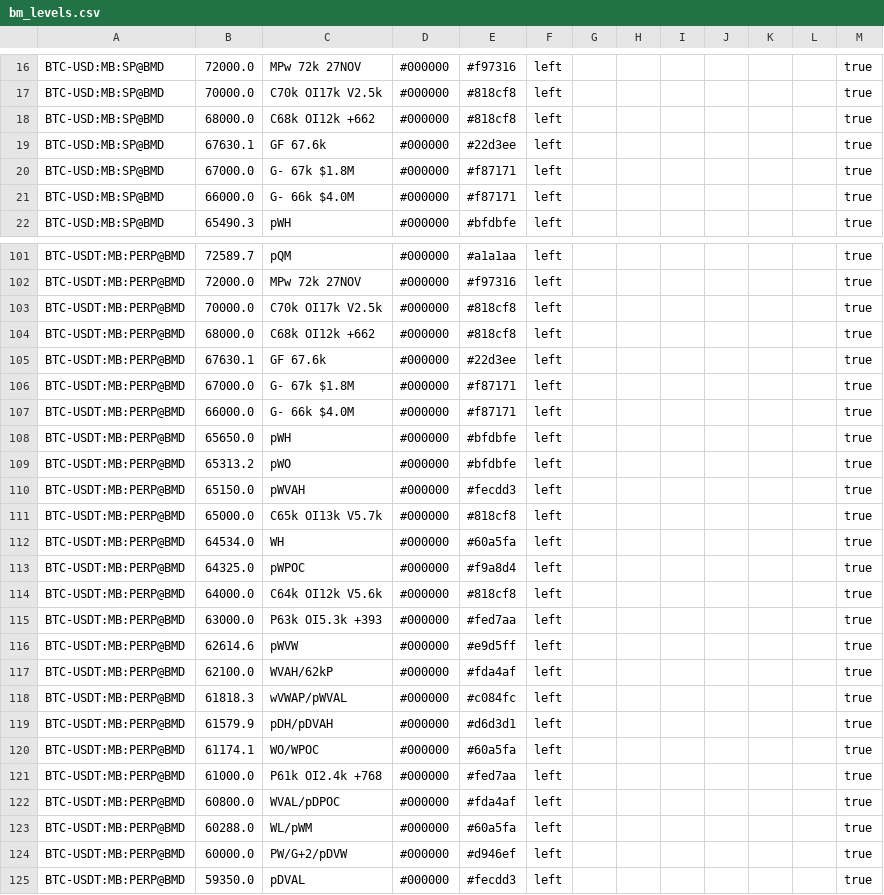
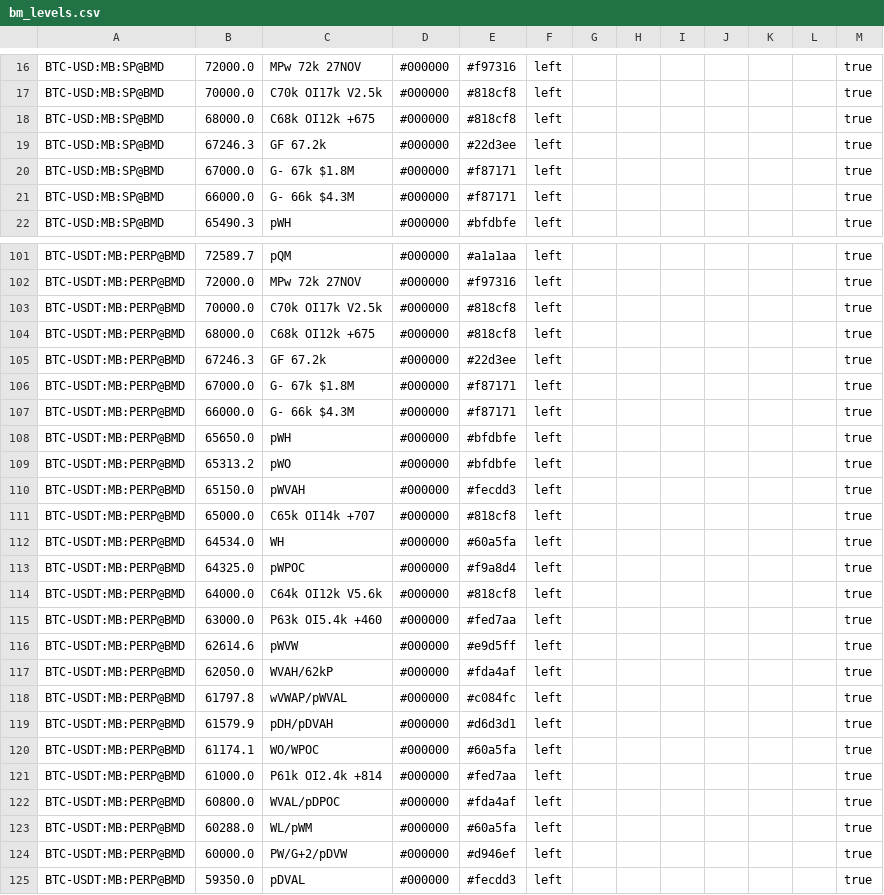
Before and after one commit to trendset1/bm-levels, a CSV file: bm_levels.csv, drawn as a sheet; only a part is shown, gaps mark what is left out; the diff covers the shown part only.

```diff
--- a/bm_levels.csv
+++ b/bm_levels.csv
@@ -17,6 +17,6 @@
 "BTC-USD:MB:SP@BMD","70000.0","C70k OI17k V2.5k","#000000","#818cf8","left","","","","","","","true"
-"BTC-USD:MB:SP@BMD","68000.0","C68k OI12k +662","#000000","#818cf8","left","","","","","","","true"
-"BTC-USD:MB:SP@BMD","67630.1","GF 67.6k","#000000","#22d3ee","left","","","","","","","true"
+"BTC-USD:MB:SP@BMD","68000.0","C68k OI12k +675","#000000","#818cf8","left","","","","","","","true"
+"BTC-USD:MB:SP@BMD","67246.3","GF 67.2k","#000000","#22d3ee","left","","","","","","","true"
 "BTC-USD:MB:SP@BMD","67000.0","G- 67k $1.8M","#000000","#f87171","left","","","","","","","true"
-"BTC-USD:MB:SP@BMD","66000.0","G- 66k $4.0M","#000000","#f87171","left","","","","","","","true"
+"BTC-USD:MB:SP@BMD","66000.0","G- 66k $4.3M","#000000","#f87171","left","","","","","","","true"
 "BTC-USD:MB:SP@BMD","65490.3","pWH","#000000","#bfdbfe","left","","","","","","","true"
@@ -103,6 +103,6 @@
 "BTC-USDT:MB:PERP@BMD","70000.0","C70k OI17k V2.5k","#000000","#818cf8","left","","","","","","","true"
-"BTC-USDT:MB:PERP@BMD","68000.0","C68k OI12k +662","#000000","#818cf8","left","","","","","","","true"
-"BTC-USDT:MB:PERP@BMD","67630.1","GF 67.6k","#000000","#22d3ee","left","","","","","","","true"
+"BTC-USDT:MB:PERP@BMD","68000.0","C68k OI12k +675","#000000","#818cf8","left","","","","","","","true"
+"BTC-USDT:MB:PERP@BMD","67246.3","GF 67.2k","#000000","#22d3ee","left","","","","","","","true"
 "BTC-USDT:MB:PERP@BMD","67000.0","G- 67k $1.8M","#000000","#f87171","left","","","","","","","true"
-"BTC-USDT:MB:PERP@BMD","66000.0","G- 66k $4.0M","#000000","#f87171","left","","","","","","","true"
+"BTC-USDT:MB:PERP@BMD","66000.0","G- 66k $4.3M","#000000","#f87171","left","","","","","","","true"
 "BTC-USDT:MB:PERP@BMD","65650.0","pWH","#000000","#bfdbfe","left","","","","","","","true"
@@ -110,3 +110,3 @@
 "BTC-USDT:MB:PERP@BMD","65150.0","pWVAH","#000000","#fecdd3","left","","","","","","","true"
-"BTC-USDT:MB:PERP@BMD","65000.0","C65k OI13k V5.7k","#000000","#818cf8","left","","","","","","","true"
+"BTC-USDT:MB:PERP@BMD","65000.0","C65k OI14k +707","#000000","#818cf8","left","","","","","","","true"
 "BTC-USDT:MB:PERP@BMD","64534.0","WH","#000000","#60a5fa","left","","","","","","","true"
@@ -114,9 +114,9 @@
 "BTC-USDT:MB:PERP@BMD","64000.0","C64k OI12k V5.6k","#000000","#818cf8","left","","","","","","","true"
-"BTC-USDT:MB:PERP@BMD","63000.0","P63k OI5.3k +393","#000000","#fed7aa","left","","","","","","","true"
+"BTC-USDT:MB:PERP@BMD","63000.0","P63k OI5.4k +460","#000000","#fed7aa","left","","","","","","","true"
 "BTC-USDT:MB:PERP@BMD","62614.6","pWVW","#000000","#e9d5ff","left","","","","","","","true"
-"BTC-USDT:MB:PERP@BMD","62100.0","WVAH/62kP","#000000","#fda4af","left","","","","","","","true"
-"BTC-USDT:MB:PERP@BMD","61818.3","wVWAP/pWVAL","#000000","#c084fc","left","","","","","","","true"
+"BTC-USDT:MB:PERP@BMD","62050.0","WVAH/62kP","#000000","#fda4af","left","","","","","","","true"
+"BTC-USDT:MB:PERP@BMD","61797.8","wVWAP/pWVAL","#000000","#c084fc","left","","","","","","","true"
 "BTC-USDT:MB:PERP@BMD","61579.9","pDH/pDVAH","#000000","#d6d3d1","left","","","","","","","true"
 "BTC-USDT:MB:PERP@BMD","61174.1","WO/WPOC","#000000","#60a5fa","left","","","","","","","true"
-"BTC-USDT:MB:PERP@BMD","61000.0","P61k OI2.4k +768","#000000","#fed7aa","left","","","","","","","true"
+"BTC-USDT:MB:PERP@BMD","61000.0","P61k OI2.4k +814","#000000","#fed7aa","left","","","","","","","true"
 "BTC-USDT:MB:PERP@BMD","60800.0","WVAL/pDPOC","#000000","#fda4af","left","","","","","","","true"
```
Also changed, not shown: 46 edited cells elsewhere in this file, 1 other file.
